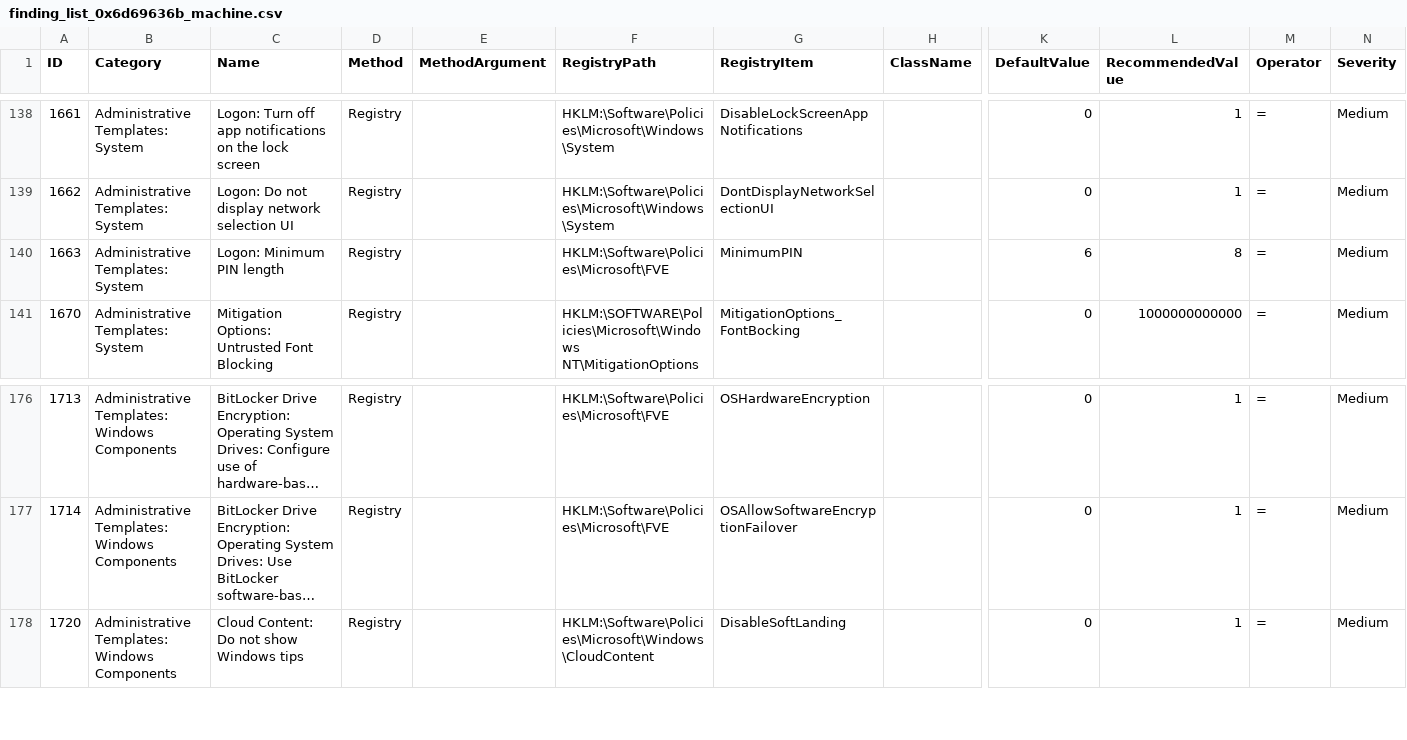
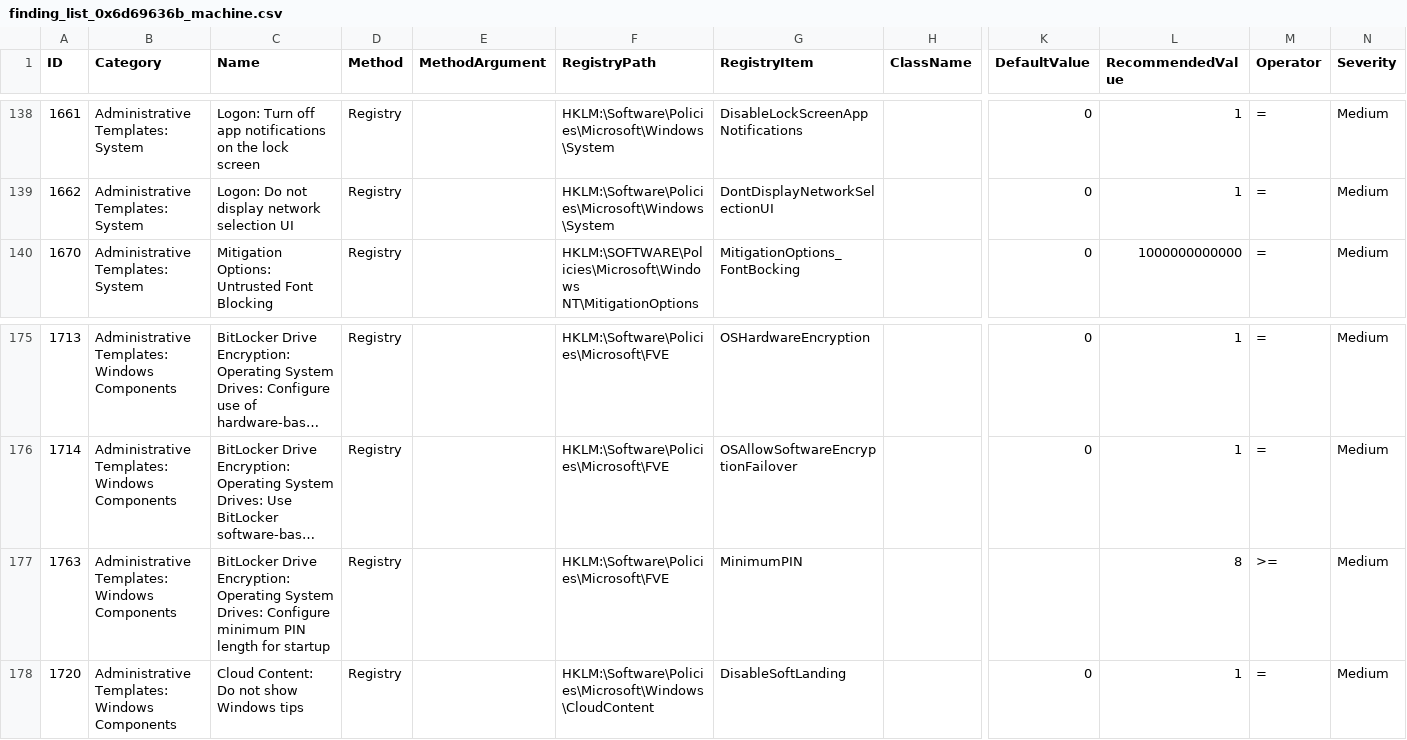
Before and after one commit to 0x6d69636b/windows_hardening, a CSV file: lists/finding_list_0x6d69636b_machine.csv, drawn as a sheet; only a part is shown, gaps mark what is left out; long unchanged cells end in …; removed rows and columns are numbered as before the commit, all else as after; rows hold the shown columns only; the diff names each change by its address in the sheet, - before the commit and + after, or states it on an @@ line.

Commit message:
Add minimum BitLocker PIN length

```diff
--- a/lists/finding_list_0x6d69636b_machine.csv
+++ b/lists/finding_list_0x6d69636b_machine.csv
-row 140: 1663 | Administrative Templates: System | Logon: Minimum PIN length | Registry |  | HKLM:\Software\Policies\Microsoft\FVE | MinimumPIN |  | 6 | 8 | = | Medium
+row 177: 1763 | Administrative Templates: Windows Components | BitLocker Drive Encryption: Operating System Drives: Configure minimum PIN length for startup | Registry |  | HKLM:\Software\Policies\Microsoft\FVE | MinimumPIN |  |  | 8 | >= | Medium
```
Also changed, not shown: 1 other file.
